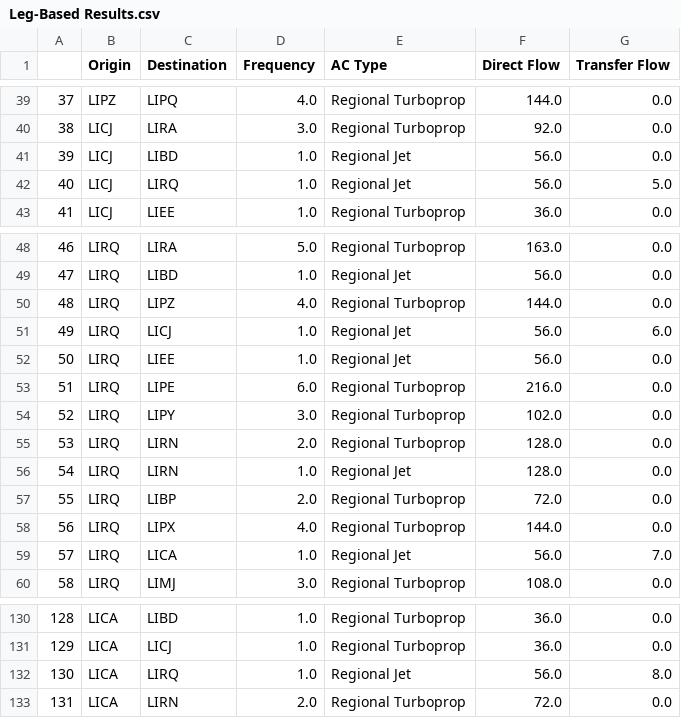
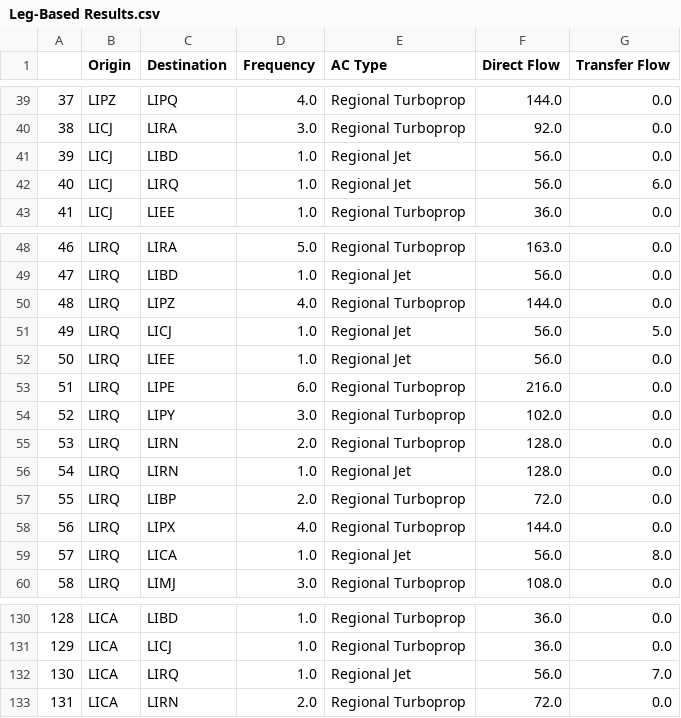
Before and after one commit to dh16dh/AE4423---AP-O, a CSV file: Leg-Based Results.csv, drawn as a sheet; only a part is shown, gaps mark what is left out.

```diff
--- a/Leg-Based Results.csv
+++ b/Leg-Based Results.csv
@@ -41,3 +41,3 @@
 39,LICJ,LIBD,1.0,Regional Jet,56.0,0.0
-40,LICJ,LIRQ,1.0,Regional Jet,56.0,5.0
+40,LICJ,LIRQ,1.0,Regional Jet,56.0,6.0
 41,LICJ,LIEE,1.0,Regional Turboprop,36.0,0.0
@@ -50,3 +50,3 @@
 48,LIRQ,LIPZ,4.0,Regional Turboprop,144.0,0.0
-49,LIRQ,LICJ,1.0,Regional Jet,56.0,6.0
+49,LIRQ,LICJ,1.0,Regional Jet,56.0,5.0
 50,LIRQ,LIEE,1.0,Regional Jet,56.0,0.0
@@ -58,3 +58,3 @@
 56,LIRQ,LIPX,4.0,Regional Turboprop,144.0,0.0
-57,LIRQ,LICA,1.0,Regional Jet,56.0,7.0
+57,LIRQ,LICA,1.0,Regional Jet,56.0,8.0
 58,LIRQ,LIMJ,3.0,Regional Turboprop,108.0,0.0
@@ -131,3 +131,3 @@
 129,LICA,LICJ,1.0,Regional Turboprop,36.0,0.0
-130,LICA,LIRQ,1.0,Regional Jet,56.0,8.0
+130,LICA,LIRQ,1.0,Regional Jet,56.0,7.0
 131,LICA,LIRN,2.0,Regional Turboprop,72.0,0.0
```
Also changed, not shown: 2 other files.
